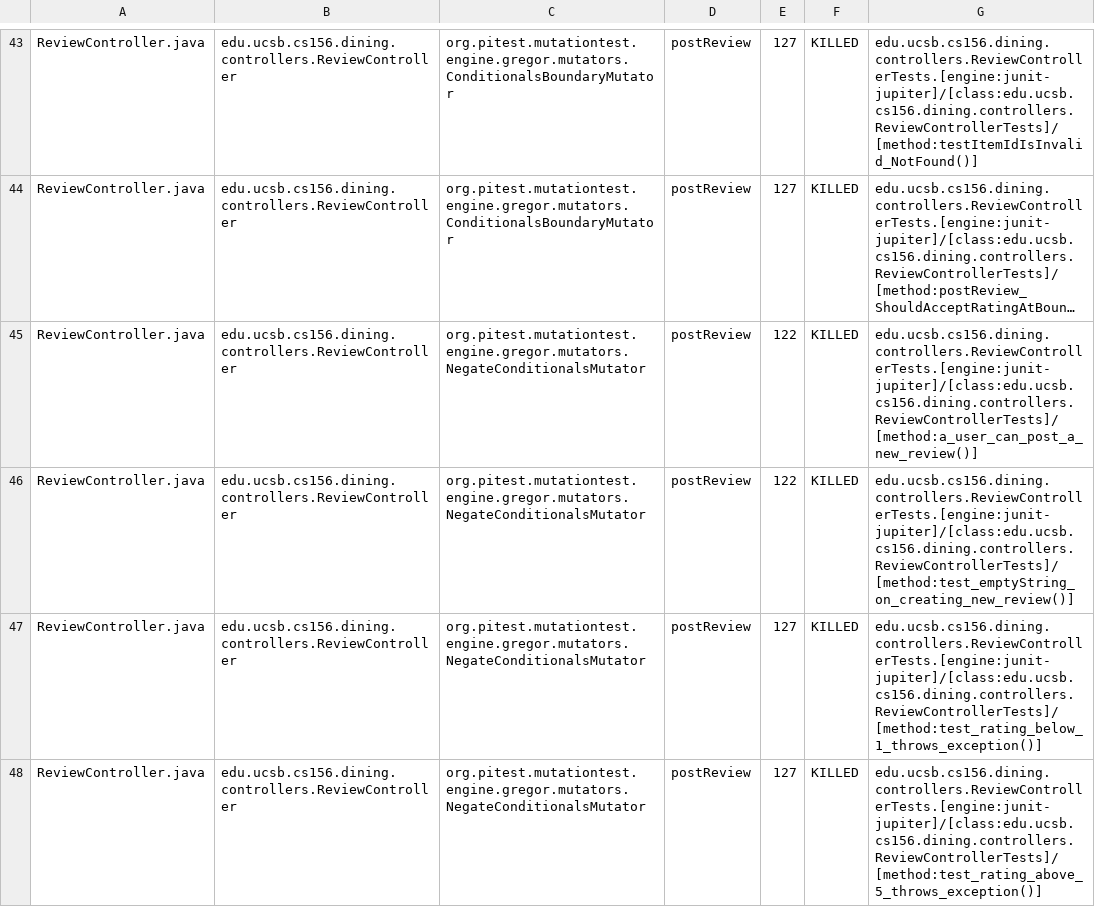
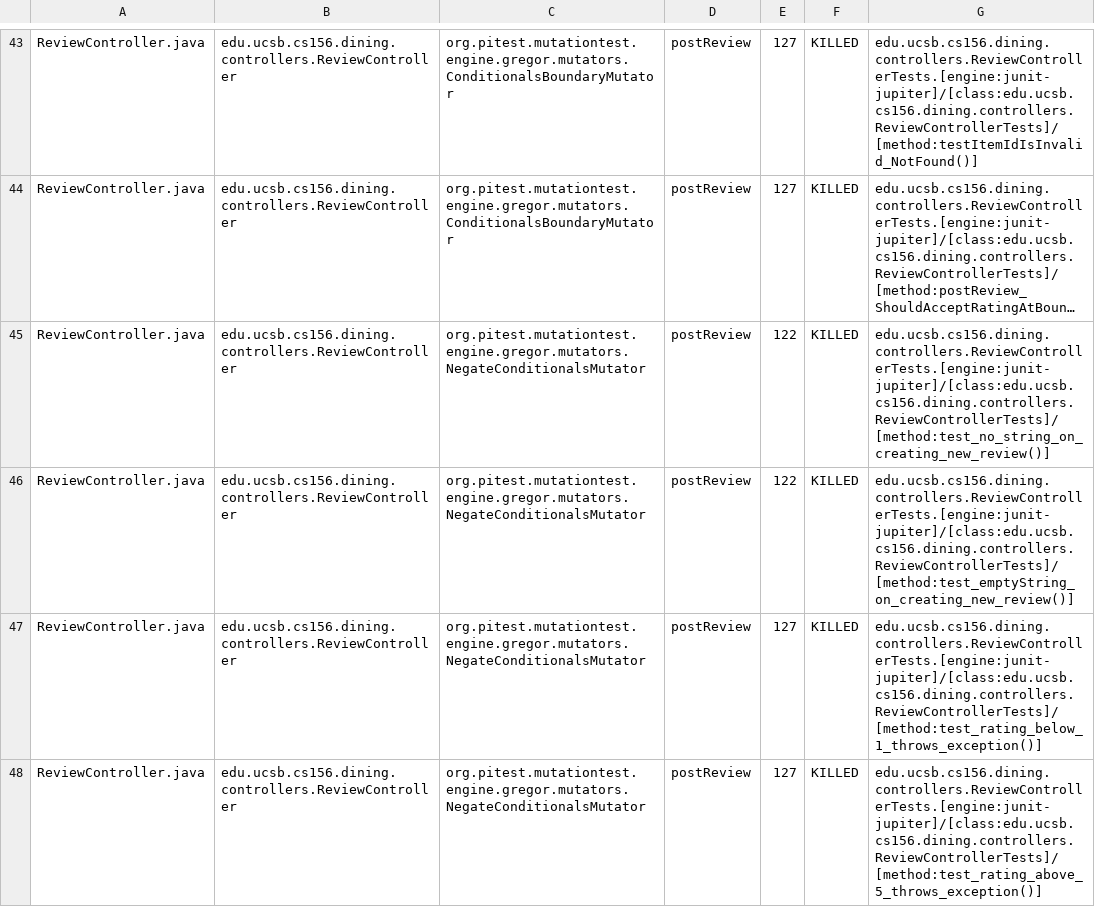
Before and after one commit to ucsb-cs156/proj-dining, a CSV file: prs/106/pitest/mutations.csv, drawn as a sheet; only a part is shown, gaps mark what is left out; long unchanged cells end in …; the diff covers the shown part only; the diff names each change by its address in the sheet, - before the commit and + after, or states it on an @@ line.

Commit message:
Deploying to gh-pages from @ ucsb-cs156/proj-dining@4ac7b1206d4d99ef16cffda10dd792cdec637505 🚀

```diff
--- a/prs/106/pitest/mutations.csv
+++ b/prs/106/pitest/mutations.csv
-G45: edu.ucsb.cs156.dining.controllers.ReviewControllerTests.[engine:junit-jupiter]/[class:edu.ucsb.cs156.dining.controllers.ReviewControllerTests]/[method:a_user_can_post_a_new_review()]
+G45: edu.ucsb.cs156.dining.controllers.ReviewControllerTests.[engine:junit-jupiter]/[class:edu.ucsb.cs156.dining.controllers.ReviewControllerTests]/[method:test_no_string_on_creating_new_review()]
```
Also changed, not shown: 18 edited cells elsewhere in this file, 20 other files.
